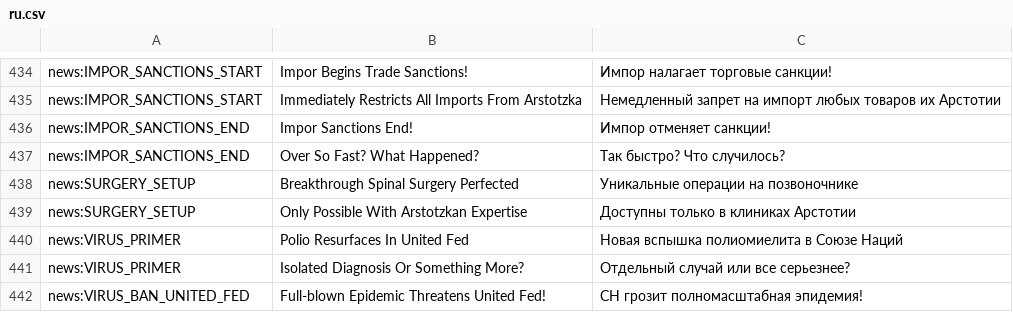
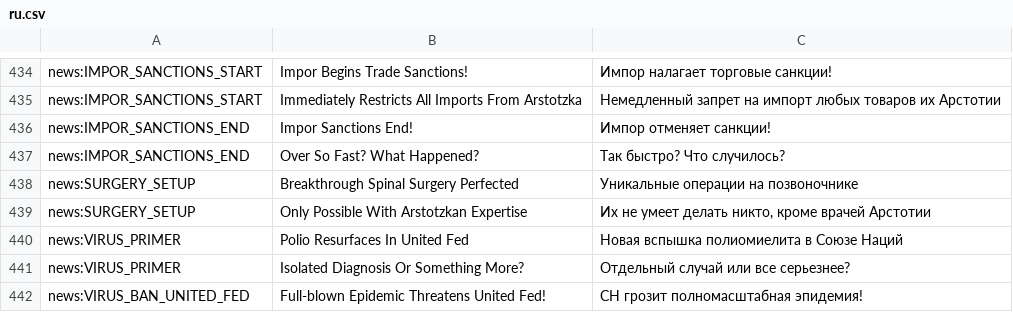
Before and after one commit to PapersPleaseLoc/Loc, a CSV file: ru.csv, drawn as a sheet; only a part is shown, gaps mark what is left out; the diff covers the shown part only.

Commit message:
Updates e7710eb2-ced0-4c86-960a-5c23836a6ff2

```diff
--- a/ru.csv
+++ b/ru.csv
@@ -438,3 +438,3 @@
 "news:SURGERY_SETUP","Breakthrough Spinal Surgery Perfected","Уникальные операции на позвоночнике"
-"news:SURGERY_SETUP","Only Possible With Arstotzkan Expertise","Доступны только в клиниках Арстотии"
+"news:SURGERY_SETUP","Only Possible With Arstotzkan Expertise","Их не умеет делать никто, кроме врачей  Арстотии"
 "news:VIRUS_PRIMER","Polio Resurfaces In United Fed","Новая вспышка полиомиелита в Союзе Наций"
```
Also changed, not shown: 13 edited cells elsewhere in this file.
